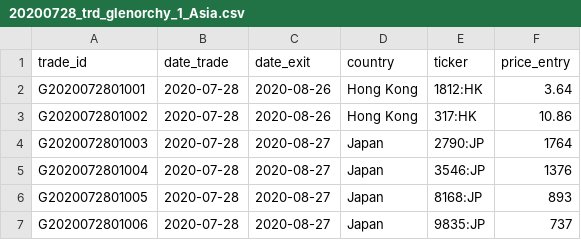
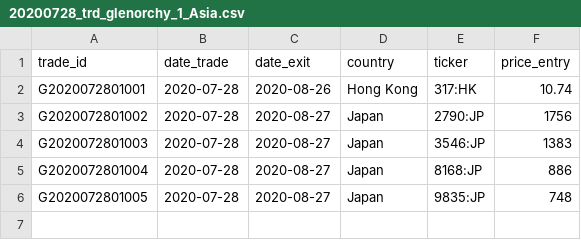
Before and after one commit to Ventura-Strats/Glenorchy, a CSV file: Trades_New/20200728_trd_glenorchy_1_Asia.csv, drawn as a sheet.

Commit message:
Adding Trades Glenorchy Asia 2020-07-28

```diff
--- a/Trades_New/20200728_trd_glenorchy_1_Asia.csv
+++ b/Trades_New/20200728_trd_glenorchy_1_Asia.csv
@@ -1,7 +1,6 @@
 "trade_id","date_trade","date_exit","country","ticker","price_entry"
-"G2020072801001",2020-07-28,"2020-08-26","Hong Kong","1812:HK",3.64
-"G2020072801002",2020-07-28,"2020-08-26","Hong Kong","317:HK",10.86
-"G2020072801003",2020-07-28,"2020-08-27","Japan","2790:JP",1764
-"G2020072801004",2020-07-28,"2020-08-27","Japan","3546:JP",1376
-"G2020072801005",2020-07-28,"2020-08-27","Japan","8168:JP",893
-"G2020072801006",2020-07-28,"2020-08-27","Japan","9835:JP",737
+"G2020072801001",2020-07-28,"2020-08-26","Hong Kong","317:HK",10.74
+"G2020072801002",2020-07-28,"2020-08-27","Japan","2790:JP",1756
+"G2020072801003",2020-07-28,"2020-08-27","Japan","3546:JP",1383
+"G2020072801004",2020-07-28,"2020-08-27","Japan","8168:JP",886
+"G2020072801005",2020-07-28,"2020-08-27","Japan","9835:JP",748
```
